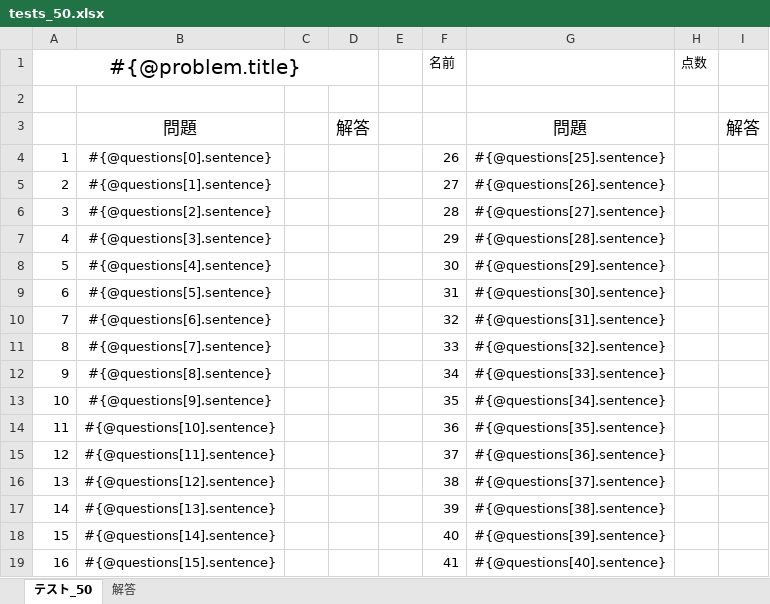
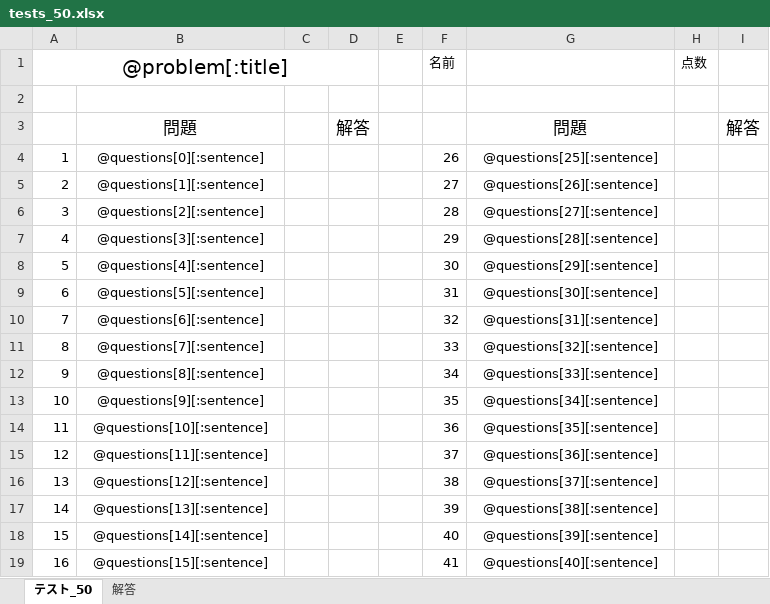
Before and after one commit to 16francs/examin_rails, an Excel workbook: lib/tests_50.xlsx, sheet テスト_50, drawn as a sheet; only a part is shown; values as stored, in another font and other column widths than the file's, no borders; the diff covers the shown part only; the diff names each change by its address in the sheet, - before the commit and + after, or states it on an @@ line.

```diff
--- a/lib/tests_50.xlsx (sheet テスト_50)
+++ b/lib/tests_50.xlsx (sheet テスト_50)
-A1: #{@problem.title}
+A1: @problem[:title]
-B4: #{@questions[0].sentence}
+B4: @questions[0][:sentence]
-G4: #{@questions[25].sentence}
+G4: @questions[25][:sentence]
-B5: #{@questions[1].sentence}
+B5: @questions[1][:sentence]
-G5: #{@questions[26].sentence}
+G5: @questions[26][:sentence]
-B6: #{@questions[2].sentence}
+B6: @questions[2][:sentence]
-G6: #{@questions[27].sentence}
+G6: @questions[27][:sentence]
-B7: #{@questions[3].sentence}
+B7: @questions[3][:sentence]
-G7: #{@questions[28].sentence}
+G7: @questions[28][:sentence]
-B8: #{@questions[4].sentence}
+B8: @questions[4][:sentence]
-G8: #{@questions[29].sentence}
+G8: @questions[29][:sentence]
-B9: #{@questions[5].sentence}
+B9: @questions[5][:sentence]
-G9: #{@questions[30].sentence}
+G9: @questions[30][:sentence]
-B10: #{@questions[6].sentence}
+B10: @questions[6][:sentence]
-G10: #{@questions[31].sentence}
+G10: @questions[31][:sentence]
-B11: #{@questions[7].sentence}
+B11: @questions[7][:sentence]
-G11: #{@questions[32].sentence}
+G11: @questions[32][:sentence]
-B12: #{@questions[8].sentence}
+B12: @questions[8][:sentence]
-G12: #{@questions[33].sentence}
+G12: @questions[33][:sentence]
-B13: #{@questions[9].sentence}
+B13: @questions[9][:sentence]
-G13: #{@questions[34].sentence}
+G13: @questions[34][:sentence]
-B14: #{@questions[10].sentence}
+B14: @questions[10][:sentence]
-G14: #{@questions[35].sentence}
+G14: @questions[35][:sentence]
-B15: #{@questions[11].sentence}
+B15: @questions[11][:sentence]
-G15: #{@questions[36].sentence}
+G15: @questions[36][:sentence]
-B16: #{@questions[12].sentence}
+B16: @questions[12][:sentence]
-G16: #{@questions[37].sentence}
+G16: @questions[37][:sentence]
-B17: #{@questions[13].sentence}
+B17: @questions[13][:sentence]
-G17: #{@questions[38].sentence}
+G17: @questions[38][:sentence]
-B18: #{@questions[14].sentence}
+B18: @questions[14][:sentence]
-G18: #{@questions[39].sentence}
+G18: @questions[39][:sentence]
-B19: #{@questions[15].sentence}
+B19: @questions[15][:sentence]
-G19: #{@questions[40].sentence}
+G19: @questions[40][:sentence]
```
Also changed, not shown: 18 edited cells elsewhere in this sheet, sheet 解答, lib/tests_20.xlsx, lib/tests_30.xlsx, 3 other files.
